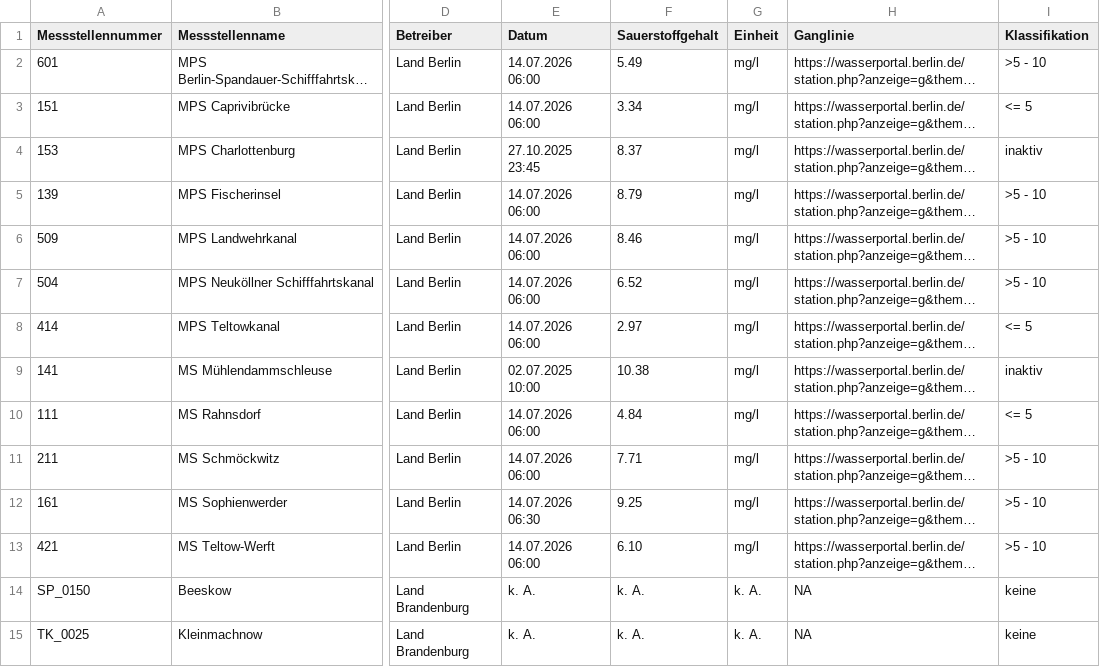
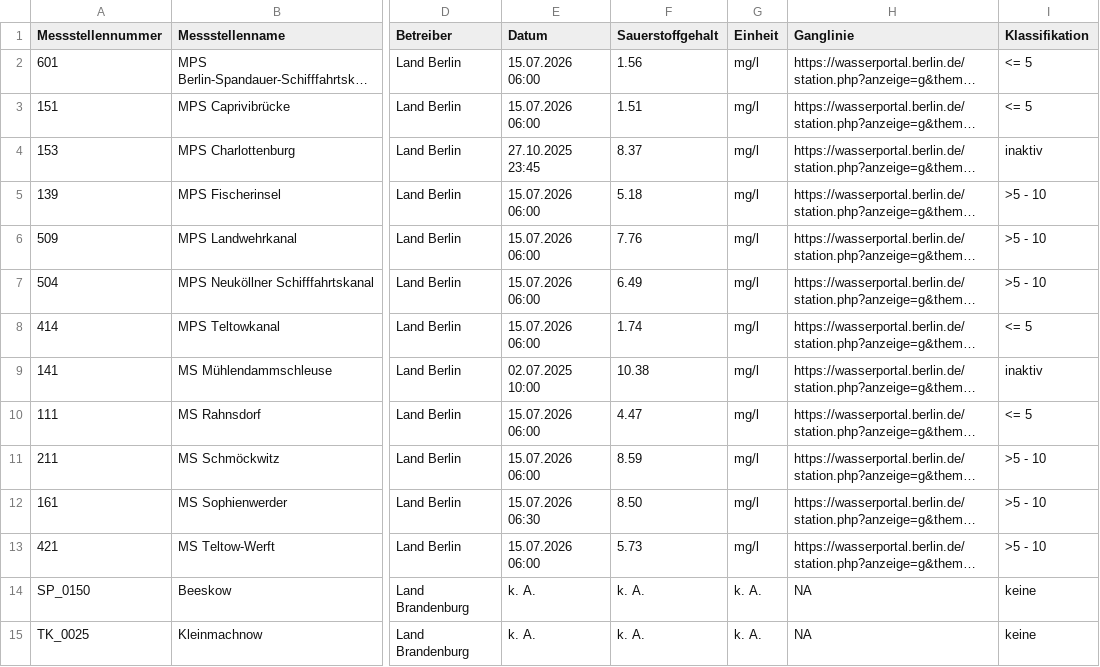
Before and after one commit to KWB-R/wasserportal, a CSV file: stations_surface-water_oxygen-concentration.csv, drawn as a sheet; only a part is shown, gaps mark what is left out; long unchanged cells end in …; the diff names each change by its address in the sheet, - before the commit and + after, or states it on an @@ line.

```diff
--- a/stations_surface-water_oxygen-concentration.csv
+++ b/stations_surface-water_oxygen-concentration.csv
-E2:E3 (Datum): 14.07.2026 06:00
+E2:E3 (Datum): 15.07.2026 06:00
-F2 (Sauerstoffgehalt): 5.49
+F2 (Sauerstoffgehalt): 1.56
-I2 (Klassifikation): >5 - 10
+I2 (Klassifikation): <= 5
-F3 (Sauerstoffgehalt): 3.34
+F3 (Sauerstoffgehalt): 1.51
-E5:E8 (Datum): 14.07.2026 06:00
+E5:E8 (Datum): 15.07.2026 06:00
-F5 (Sauerstoffgehalt): 8.79
+F5 (Sauerstoffgehalt): 5.18
-F6 (Sauerstoffgehalt): 8.46
+F6 (Sauerstoffgehalt): 7.76
-F7 (Sauerstoffgehalt): 6.52
+F7 (Sauerstoffgehalt): 6.49
-F8 (Sauerstoffgehalt): 2.97
+F8 (Sauerstoffgehalt): 1.74
-E10:E11 (Datum): 14.07.2026 06:00
+E10:E11 (Datum): 15.07.2026 06:00
-F10 (Sauerstoffgehalt): 4.84
+F10 (Sauerstoffgehalt): 4.47
-F11 (Sauerstoffgehalt): 7.71
+F11 (Sauerstoffgehalt): 8.59
-E12 (Datum): 14.07.2026 06:30
+E12 (Datum): 15.07.2026 06:30
-F12 (Sauerstoffgehalt): 9.25
+F12 (Sauerstoffgehalt): 8.50
-E13 (Datum): 14.07.2026 06:00
+E13 (Datum): 15.07.2026 06:00
-F13 (Sauerstoffgehalt): 6.10
+F13 (Sauerstoffgehalt): 5.73
```
Also changed, not shown: stations_groundwater_level.csv, stations_surface-water_flow.csv, 28 other files.
